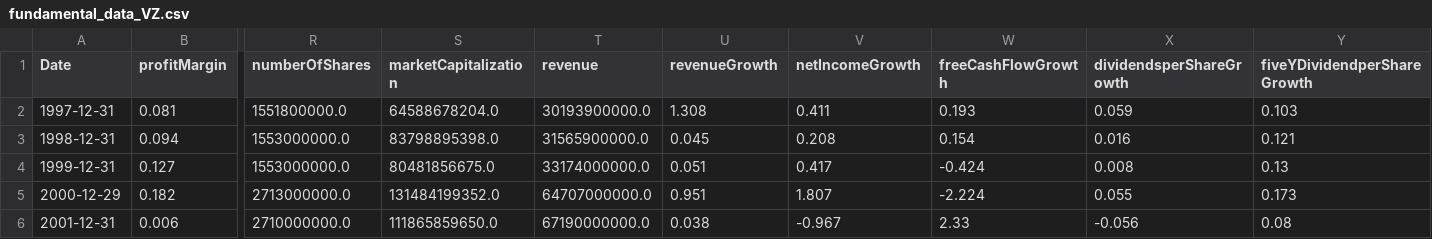
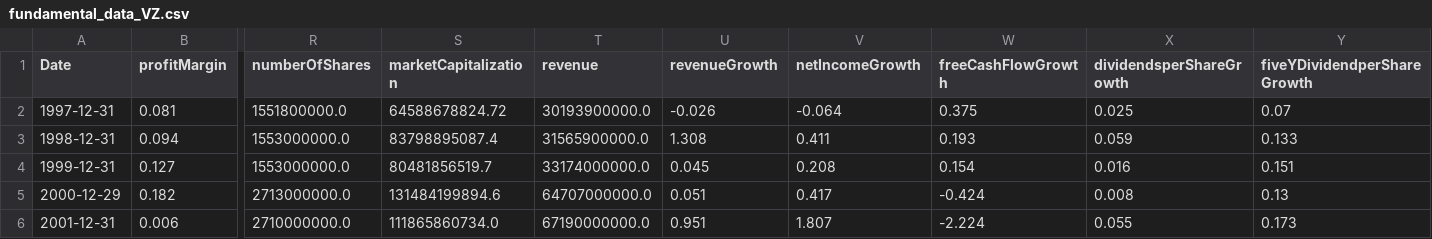
Before and after one commit to jknific123/Algorithmic-Trading, a CSV file: stock_fundamental_data/raw_fundamental_data_modified/fundamental_data_VZ.csv, drawn as a sheet; only a part is shown, gaps mark what is left out; the diff covers the shown part only; the diff names each change by its address in the sheet, - before the commit and + after, or states it on an @@ line.

```diff
--- a/stock_fundamental_data/raw_fundamental_data_modified/fundamental_data_VZ.csv
+++ b/stock_fundamental_data/raw_fundamental_data_modified/fundamental_data_VZ.csv
-S2 (marketCapitalization): 64588678204.0
+S2 (marketCapitalization): 64588678824.72
-U2 (revenueGrowth): 1.308
+U2 (revenueGrowth): -0.026
-V2 (netIncomeGrowth): 0.411
+V2 (netIncomeGrowth): -0.064
-W2 (freeCashFlowGrowth): 0.193
+W2 (freeCashFlowGrowth): 0.375
-X2 (dividendsperShareGrowth): 0.059
+X2 (dividendsperShareGrowth): 0.025
-Y2 (fiveYDividendperShareGrowth): 0.103
+Y2 (fiveYDividendperShareGrowth): 0.07
-S3 (marketCapitalization): 83798895398.0
+S3 (marketCapitalization): 83798895087.4
-U3 (revenueGrowth): 0.045
+U3 (revenueGrowth): 1.308
-V3 (netIncomeGrowth): 0.208
+V3 (netIncomeGrowth): 0.411
-W3 (freeCashFlowGrowth): 0.154
+W3 (freeCashFlowGrowth): 0.193
-X3 (dividendsperShareGrowth): 0.016
+X3 (dividendsperShareGrowth): 0.059
-Y3 (fiveYDividendperShareGrowth): 0.121
+Y3 (fiveYDividendperShareGrowth): 0.133
-S4 (marketCapitalization): 80481856675.0
+S4 (marketCapitalization): 80481856519.7
-U4 (revenueGrowth): 0.051
+U4 (revenueGrowth): 0.045
-V4 (netIncomeGrowth): 0.417
+V4 (netIncomeGrowth): 0.208
-W4 (freeCashFlowGrowth): -0.424
+W4 (freeCashFlowGrowth): 0.154
-X4 (dividendsperShareGrowth): 0.008
+X4 (dividendsperShareGrowth): 0.016
-Y4 (fiveYDividendperShareGrowth): 0.13
+Y4 (fiveYDividendperShareGrowth): 0.151
-S5 (marketCapitalization): 131484199352.0
+S5 (marketCapitalization): 131484199894.6
-U5 (revenueGrowth): 0.951
+U5 (revenueGrowth): 0.051
-V5 (netIncomeGrowth): 1.807
+V5 (netIncomeGrowth): 0.417
-W5 (freeCashFlowGrowth): -2.224
+W5 (freeCashFlowGrowth): -0.424
-X5 (dividendsperShareGrowth): 0.055
+X5 (dividendsperShareGrowth): 0.008
-Y5 (fiveYDividendperShareGrowth): 0.173
+Y5 (fiveYDividendperShareGrowth): 0.13
-S6 (marketCapitalization): 111865859650.0
+S6 (marketCapitalization): 111865860734.0
-U6 (revenueGrowth): 0.038
+U6 (revenueGrowth): 0.951
-V6 (netIncomeGrowth): -0.967
+V6 (netIncomeGrowth): 1.807
-W6 (freeCashFlowGrowth): 2.33
+W6 (freeCashFlowGrowth): -2.224
-X6 (dividendsperShareGrowth): -0.056
+X6 (dividendsperShareGrowth): 0.055
-Y6 (fiveYDividendperShareGrowth): 0.08
+Y6 (fiveYDividendperShareGrowth): 0.173
```
Also changed, not shown: 1 added row and 117 edited cells elsewhere in this file, stock_fundamental_data/raw_fundamental_data_modified/fundamental_data_NKE.csv, stock_fundamental_data/raw_fundamental_data_modified/fundamental_data_T.csv, 17 other files.
